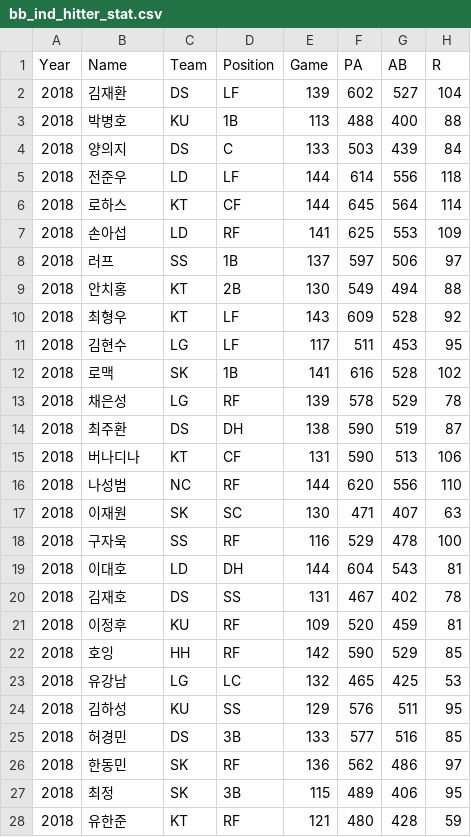
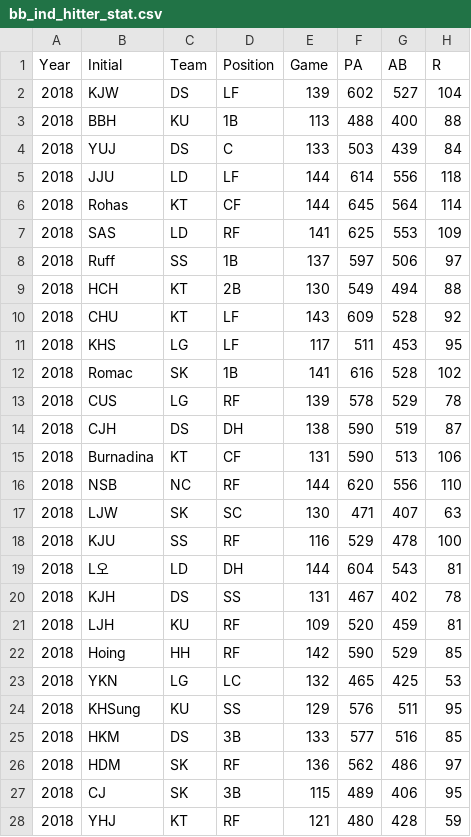
Before and after one commit to ihateworkTT/BB_stat, a CSV file: bb_ind_hitter_stat.csv, drawn as a sheet; only a part is shown; the diff covers the shown part only; the diff names each change by its address in the sheet, - before the commit and + after, or states it on an @@ line.

Commit message:
BB_stat

```diff
--- a/bb_ind_hitter_stat.csv
+++ b/bb_ind_hitter_stat.csv
-B1: Name
+B1: Initial
-B2 (Initial): 김재환
+B2 (Initial): KJW
-B3 (Initial): 박병호
+B3 (Initial): BBH
-B4 (Initial): 양의지
+B4 (Initial): YUJ
-B5 (Initial): 전준우
+B5 (Initial): JJU
-B6 (Initial): 로하스
+B6 (Initial): Rohas
-B7 (Initial): 손아섭
+B7 (Initial): SAS
-B8 (Initial): 러프
+B8 (Initial): Ruff
-B9 (Initial): 안치홍
+B9 (Initial): HCH
-B10 (Initial): 최형우
+B10 (Initial): CHU
-B11 (Initial): 김현수
+B11 (Initial): KHS
-B12 (Initial): 로맥
+B12 (Initial): Romac
-B13 (Initial): 채은성
+B13 (Initial): CUS
-B14 (Initial): 최주환
+B14 (Initial): CJH
-B15 (Initial): 버나디나
+B15 (Initial): Burnadina
-B16 (Initial): 나성범
+B16 (Initial): NSB
-B17 (Initial): 이재원
+B17 (Initial): LJW
-B18 (Initial): 구자욱
+B18 (Initial): KJU
-B19 (Initial): 이대호
+B19 (Initial): L오
-B20 (Initial): 김재호
+B20 (Initial): KJH
-B21 (Initial): 이정후
+B21 (Initial): LJH
-B22 (Initial): 호잉
+B22 (Initial): Hoing
-B23 (Initial): 유강남
+B23 (Initial): YKN
-B24 (Initial): 김하성
+B24 (Initial): KHSung
-B25 (Initial): 허경민
+B25 (Initial): HKM
-B26 (Initial): 한동민
+B26 (Initial): HDM
-B27 (Initial): 최정
+B27 (Initial): CJ
-B28 (Initial): 유한준
+B28 (Initial): YHJ
```
Also changed, not shown: 3 edited cells elsewhere in this file.
